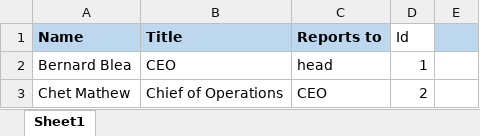
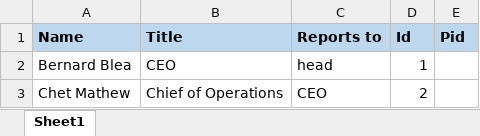
Before and after one commit to Jmo5896/Company-Chart, an Excel workbook: Company_members.xlsm, sheet Sheet1, drawn as a sheet; only a part is shown; values as stored, in another font and other column widths than the file's, no borders; charts and pictures not drawn; the diff names each change by its address in the sheet, - before the commit and + after, or states it on an @@ line.

Commit message:
done for the night

```diff
--- a/Company_members.xlsm (sheet Sheet1)
+++ b/Company_members.xlsm (sheet Sheet1)
@@ D1 fill: none → #BDD7EE, bold: off → on @@
-E1: (empty)
+E1: Pid
```
Also changed, not shown: charts or pictures.
